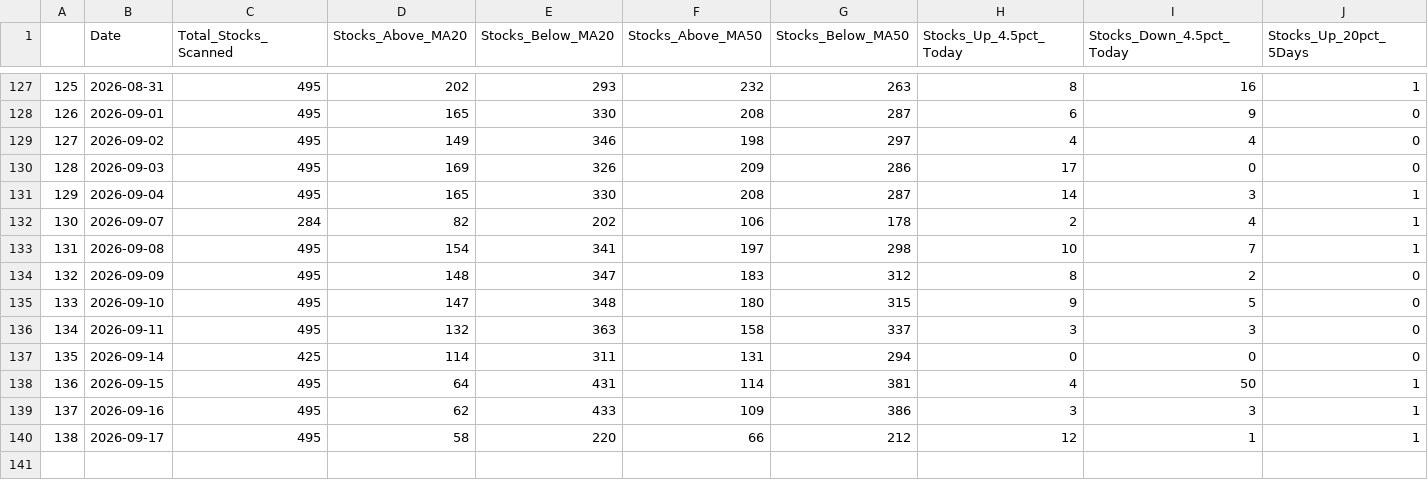
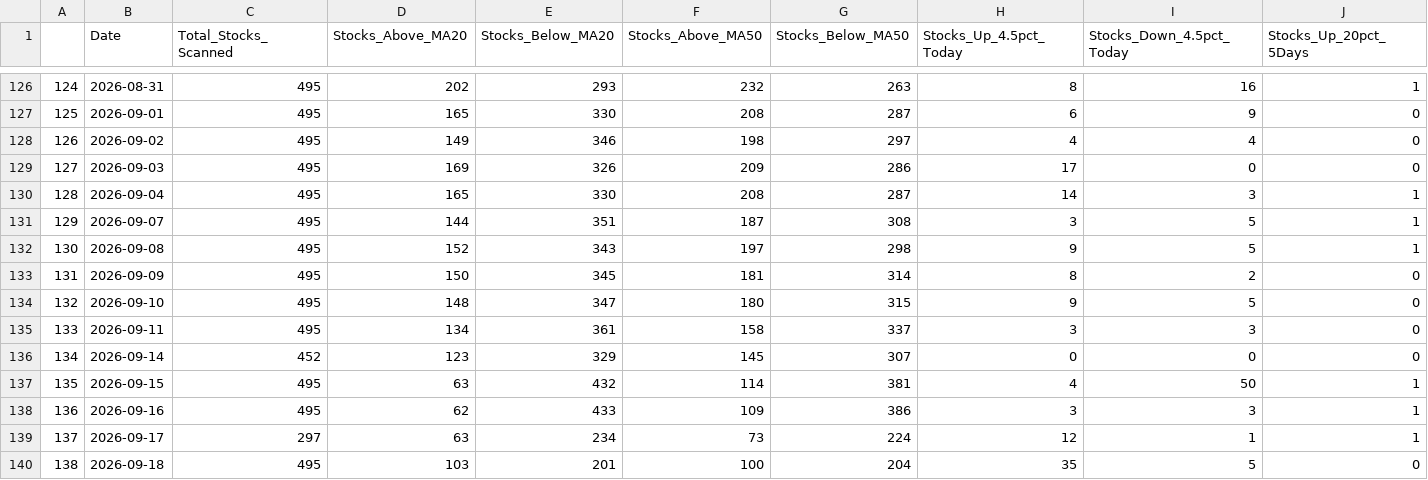
Before and after one commit to upendra-18/Multi-Regime-Market-State-Detection---Adaptive-Capital-Allocation-System, a CSV file: data/daily_summary.csv, drawn as a sheet; only a part is shown, gaps mark what is left out; addresses are those after the commit; rows hold the shown columns only; the diff covers the shown part only; the diff names each change by its address in the sheet, - before the commit and + after, or states it on an @@ line.

```diff
--- a/data/daily_summary.csv
+++ b/data/daily_summary.csv
@@ column A renumbered between rows 2 and 139 @@
-C131 (Total_Stocks_Scanned): 284
+C131 (Total_Stocks_Scanned): 495
-D131 (Stocks_Above_MA20): 82
+D131 (Stocks_Above_MA20): 144
-E131 (Stocks_Below_MA20): 202
+E131 (Stocks_Below_MA20): 351
-F131 (Stocks_Above_MA50): 106
+F131 (Stocks_Above_MA50): 187
-G131 (Stocks_Below_MA50): 178
+G131 (Stocks_Below_MA50): 308
-H131 (Stocks_Up_4.5pct_Today): 2
+H131 (Stocks_Up_4.5pct_Today): 3
-I131 (Stocks_Down_4.5pct_Today): 4
+I131 (Stocks_Down_4.5pct_Today): 5
-D132 (Stocks_Above_MA20): 154
+D132 (Stocks_Above_MA20): 152
-E132 (Stocks_Below_MA20): 341
+E132 (Stocks_Below_MA20): 343
-H132 (Stocks_Up_4.5pct_Today): 10
+H132 (Stocks_Up_4.5pct_Today): 9
-I132 (Stocks_Down_4.5pct_Today): 7
+I132 (Stocks_Down_4.5pct_Today): 5
-D133 (Stocks_Above_MA20): 148
+D133 (Stocks_Above_MA20): 150
-E133 (Stocks_Below_MA20): 347
+E133 (Stocks_Below_MA20): 345
-F133 (Stocks_Above_MA50): 183
+F133 (Stocks_Above_MA50): 181
-G133 (Stocks_Below_MA50): 312
+G133 (Stocks_Below_MA50): 314
-D134 (Stocks_Above_MA20): 147
+D134 (Stocks_Above_MA20): 148
-E134 (Stocks_Below_MA20): 348
+E134 (Stocks_Below_MA20): 347
-D135 (Stocks_Above_MA20): 132
+D135 (Stocks_Above_MA20): 134
-E135 (Stocks_Below_MA20): 363
+E135 (Stocks_Below_MA20): 361
-C136 (Total_Stocks_Scanned): 425
+C136 (Total_Stocks_Scanned): 452
-D136 (Stocks_Above_MA20): 114
+D136 (Stocks_Above_MA20): 123
-E136 (Stocks_Below_MA20): 311
+E136 (Stocks_Below_MA20): 329
-F136 (Stocks_Above_MA50): 131
+F136 (Stocks_Above_MA50): 145
-G136 (Stocks_Below_MA50): 294
+G136 (Stocks_Below_MA50): 307
-D137 (Stocks_Above_MA20): 64
+D137 (Stocks_Above_MA20): 63
-E137 (Stocks_Below_MA20): 431
+E137 (Stocks_Below_MA20): 432
-C139 (Total_Stocks_Scanned): 495
+C139 (Total_Stocks_Scanned): 297
-D139 (Stocks_Above_MA20): 58
+D139 (Stocks_Above_MA20): 63
-E139 (Stocks_Below_MA20): 220
+E139 (Stocks_Below_MA20): 234
-F139 (Stocks_Above_MA50): 66
+F139 (Stocks_Above_MA50): 73
-G139 (Stocks_Below_MA50): 212
+G139 (Stocks_Below_MA50): 224
+row 140: 138 | 2026-09-18 | 495 | 103 | 201 | 100 | 204 | 35 | 5 | 0
```
Also changed, not shown: 1 removed row and 6 edited cells elsewhere in this file, data/features.csv, 1 other file.
